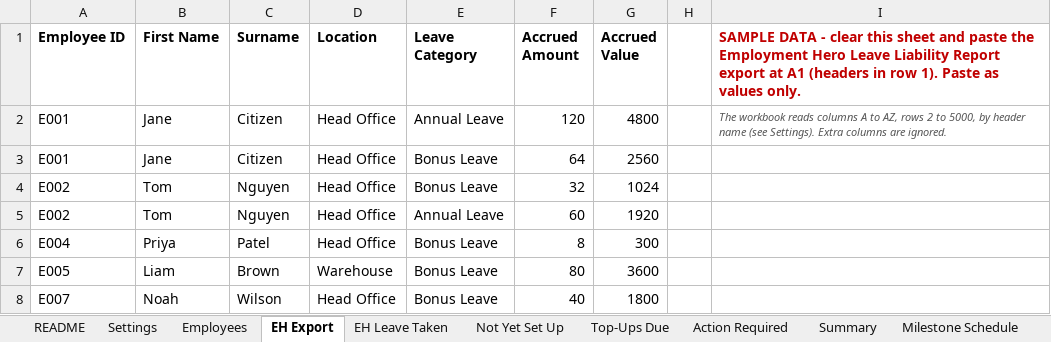
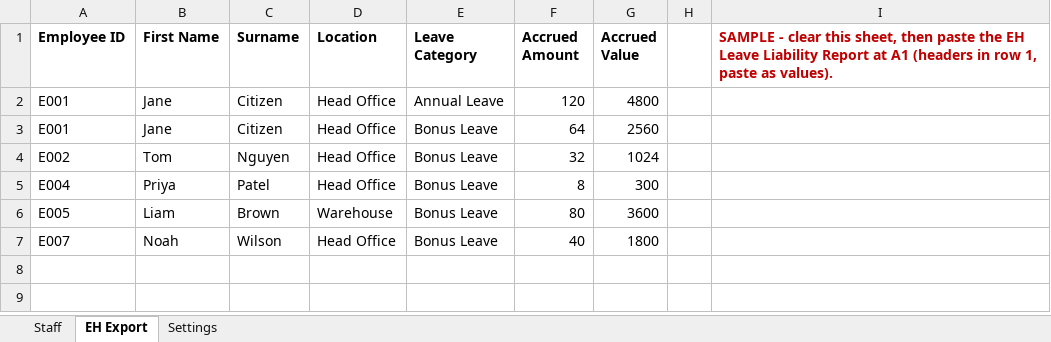
Before and after one commit to WesleyNelson-O33/Claude, an Excel workbook: CTS_Bonus_Leave_Tracker.xlsx, sheet EH Export, drawn as a sheet; values as stored, in another font and other column widths than the file's, no borders; the diff names each change by its address in the sheet, - before the commit and + after, or states it on an @@ line.

```diff
--- a/CTS_Bonus_Leave_Tracker.xlsx (sheet EH Export)
+++ b/CTS_Bonus_Leave_Tracker.xlsx (sheet EH Export)
-sheet tab: README
+sheet tab: Staff
-sheet tab: Employees
-sheet tab: EH Leave Taken
-sheet tab: Not Yet Set Up
-sheet tab: Top-Ups Due
-sheet tab: Action Required
-sheet tab: Summary
-sheet tab: Milestone Schedule
@@ sheet tab order changed: Staff | EH Export | Settings @@
-I1: SAMPLE DATA - clear this sheet and paste the Employment Hero Leave Liability Report export at A1 (headers in row 1). Paste as values only.
+I1: SAMPLE - clear this sheet, then paste the EH Leave Liability Report at A1 (headers in row 1, paste as values).
-I2: The workbook reads columns A to AZ, rows 2 to 5000, by header name (see Settings). Extra columns are ignored.
+I2: (empty)
-row 5: E002 | Tom | Nguyen | Head Office | Annual Leave | 60 | 1920
```
Also changed, not shown: sheet Settings, sheet Staff, hidden cells.
